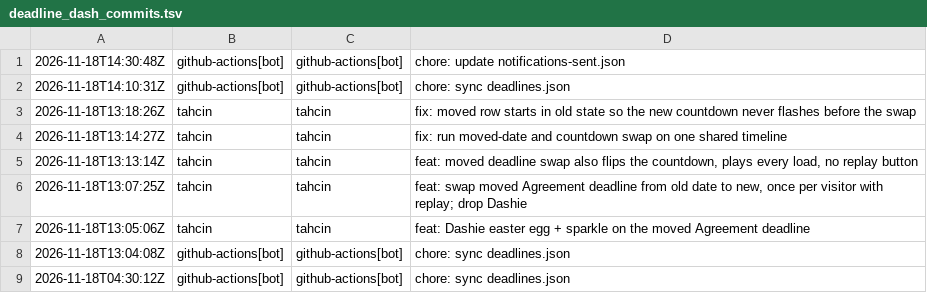
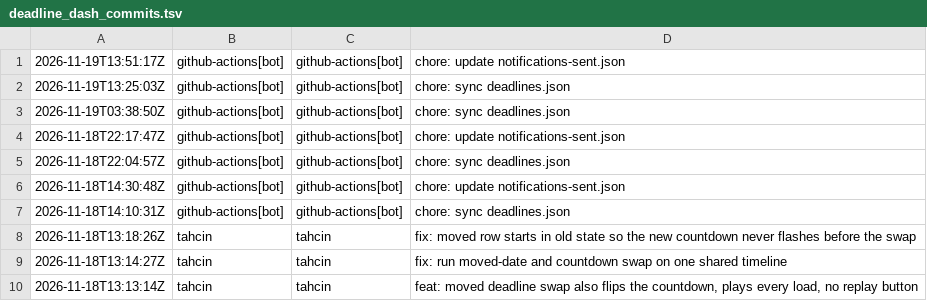
Before and after one commit to tahcin/tahcin, a TSV file: src/data/deadline_dash_commits.tsv, drawn as a sheet; only a part is shown; the shorter side is filled out with more unchanged rows.

```diff
--- a/src/data/deadline_dash_commits.tsv
+++ b/src/data/deadline_dash_commits.tsv
@@ -1 +1,6 @@
+2026-11-19T13:51:17Z	github-actions[bot]	github-actions[bot]	chore: update notifications-sent.json
+2026-11-19T13:25:03Z	github-actions[bot]	github-actions[bot]	chore: sync deadlines.json
+2026-11-19T03:38:50Z	github-actions[bot]	github-actions[bot]	chore: sync deadlines.json
+2026-11-18T22:17:47Z	github-actions[bot]	github-actions[bot]	chore: update notifications-sent.json
+2026-11-18T22:04:57Z	github-actions[bot]	github-actions[bot]	chore: sync deadlines.json
 2026-11-18T14:30:48Z	github-actions[bot]	github-actions[bot]	chore: update notifications-sent.json
```
Also changed, not shown: 6 other files.
